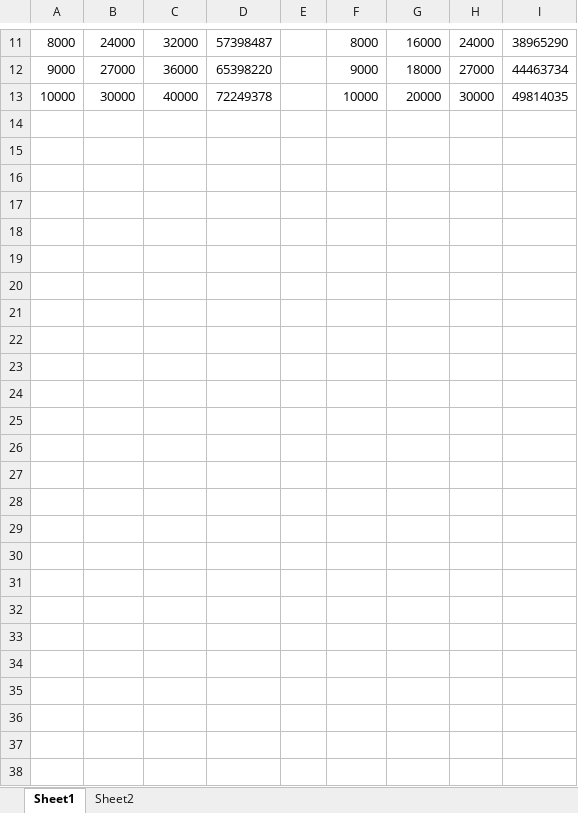
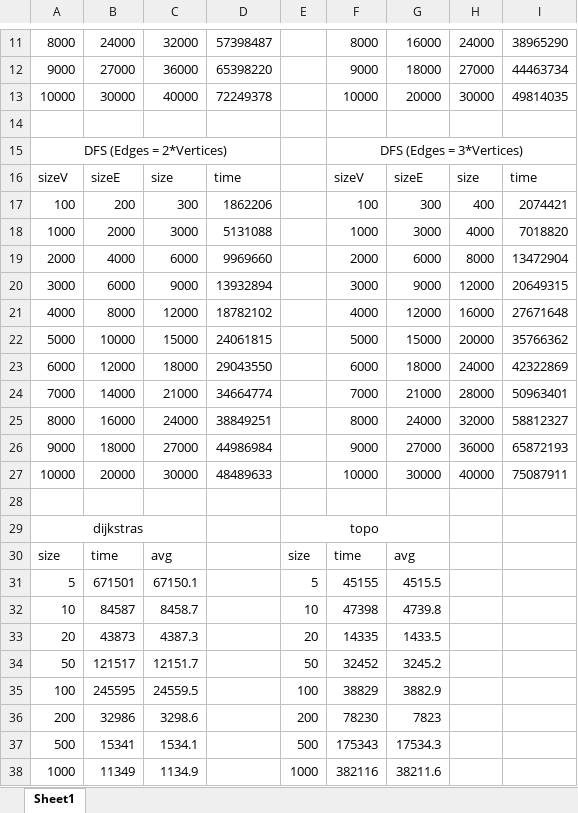
Before and after one commit to ccortello/school-java, an Excel workbook: CS 2420 - Summer 2014/src/assignment7/graphData.xlsx, sheet Sheet1, drawn as a sheet; only a part is shown, gaps mark what is left out; values as stored, in another font and other column widths than the file's, no borders; the diff names each change by its address in the sheet, - before the commit and + after, or states it on an @@ line.

Commit message:
update

```diff
--- a/CS 2420 - Summer 2014/src/assignment7/graphData.xlsx (sheet Sheet1)
+++ b/CS 2420 - Summer 2014/src/assignment7/graphData.xlsx (sheet Sheet1)
-sheet tab: Sheet2
+row 14: (empty)
+row 15: DFS (Edges = 2*Vertices) |  |  |  |  | DFS (Edges = 3*Vertices)
+row 16: sizeV | sizeE | size | time |  | sizeV | sizeE | size | time
+row 17: 100 | 200 | 300 | 1862206 |  | 100 | 300 | 400 | 2074421
+row 18: 1000 | 2000 | 3000 | 5131088 |  | 1000 | 3000 | 4000 | 7018820
+row 19: 2000 | 4000 | 6000 | 9969660 |  | 2000 | 6000 | 8000 | 13472904
+row 20: 3000 | 6000 | 9000 | 13932894 |  | 3000 | 9000 | 12000 | 20649315
+row 21: 4000 | 8000 | 12000 | 18782102 |  | 4000 | 12000 | 16000 | 27671648
+row 22: 5000 | 10000 | 15000 | 24061815 |  | 5000 | 15000 | 20000 | 35766362
+row 23: 6000 | 12000 | 18000 | 29043550 |  | 6000 | 18000 | 24000 | 42322869
+row 24: 7000 | 14000 | 21000 | 34664774 |  | 7000 | 21000 | 28000 | 50963401
+row 25: 8000 | 16000 | 24000 | 38849251 |  | 8000 | 24000 | 32000 | 58812327
+row 26: 9000 | 18000 | 27000 | 44986984 |  | 9000 | 27000 | 36000 | 65872193
+row 27: 10000 | 20000 | 30000 | 48489633 |  | 10000 | 30000 | 40000 | 75087911
+row 28: (empty)
+row 29: dijkstras |  |  |  | topo
+row 30: size | time | avg |  | size | time | avg
+row 31: 5 | 671501 | 67150.1 |  | 5 | 45155 | 4515.5
+row 32: 10 | 84587 | 8458.7 |  | 10 | 47398 | 4739.8
+row 33: 20 | 43873 | 4387.3 |  | 20 | 14335 | 1433.5
+row 34: 50 | 121517 | 12151.7 |  | 50 | 32452 | 3245.2
+row 35: 100 | 245595 | 24559.5 |  | 100 | 38829 | 3882.9
+row 36: 200 | 32986 | 3298.6 |  | 200 | 78230 | 7823
+row 37: 500 | 15341 | 1534.1 |  | 500 | 175343 | 17534.3
+row 38: 1000 | 11349 | 1134.9 |  | 1000 | 382116 | 38211.6
```
